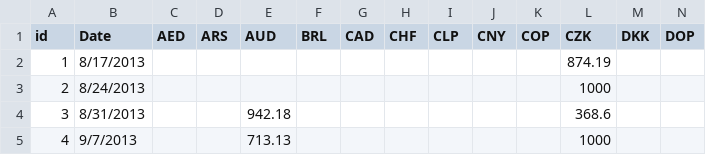
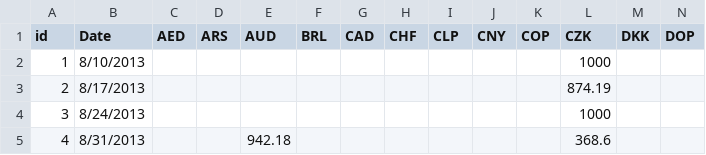
Before and after one commit to Isilvorn/bc_map_project, a CSV file: data/001_Normalized_Data_Set.csv, drawn as a sheet; only a part is shown; the shorter side is filled out with more unchanged rows; addresses are those after the commit; rows hold the shown columns only; the diff names each change by its address in the sheet, - before the commit and + after, or states it on an @@ line.

Commit message:
Updated normalized data set.

```diff
--- a/data/001_Normalized_Data_Set.csv
+++ b/data/001_Normalized_Data_Set.csv
+row 2: 1 | 8/10/2013 |  |  |  |  |  |  |  |  |  | 1000
@@ column A (id) renumbered from row 3 down @@
```
